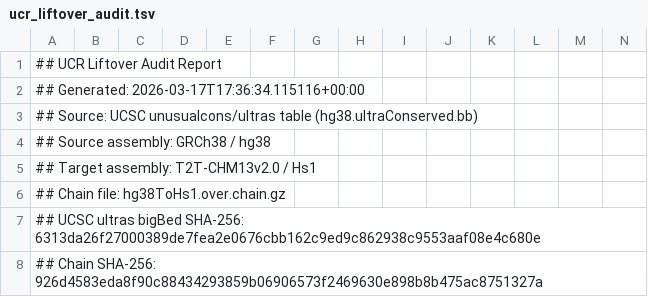
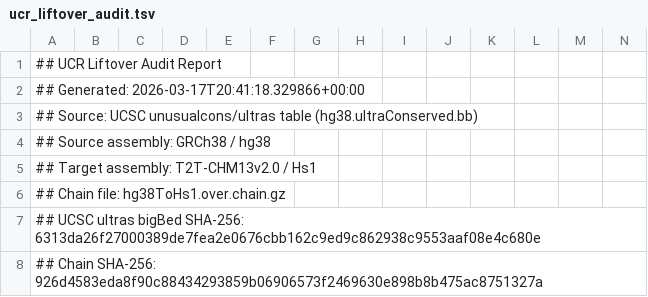
Before and after one commit to jlanej/ultra_conserved_region_research, a TSV file: data/ucr_liftover_audit.tsv, drawn as a sheet; only a part is shown.

```diff
--- a/data/ucr_liftover_audit.tsv
+++ b/data/ucr_liftover_audit.tsv
@@ -1,3 +1,3 @@
 ## UCR Liftover Audit Report
-## Generated: 2026-03-17T17:36:34.115116+00:00
+## Generated: 2026-03-17T20:41:18.329866+00:00
 ## Source: UCSC unusualcons/ultras table (hg38.ultraConserved.bb)
```
Also changed, not shown: 1 other file.
